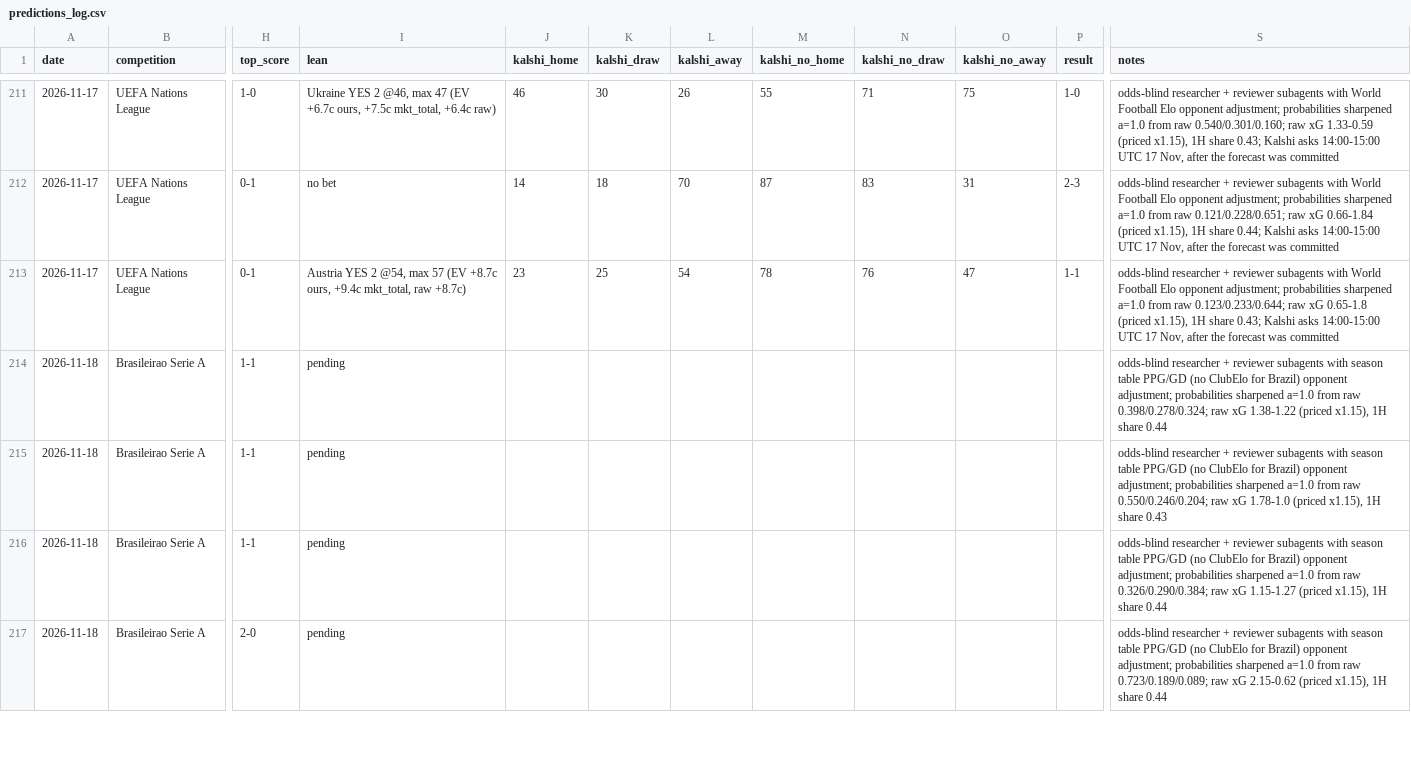
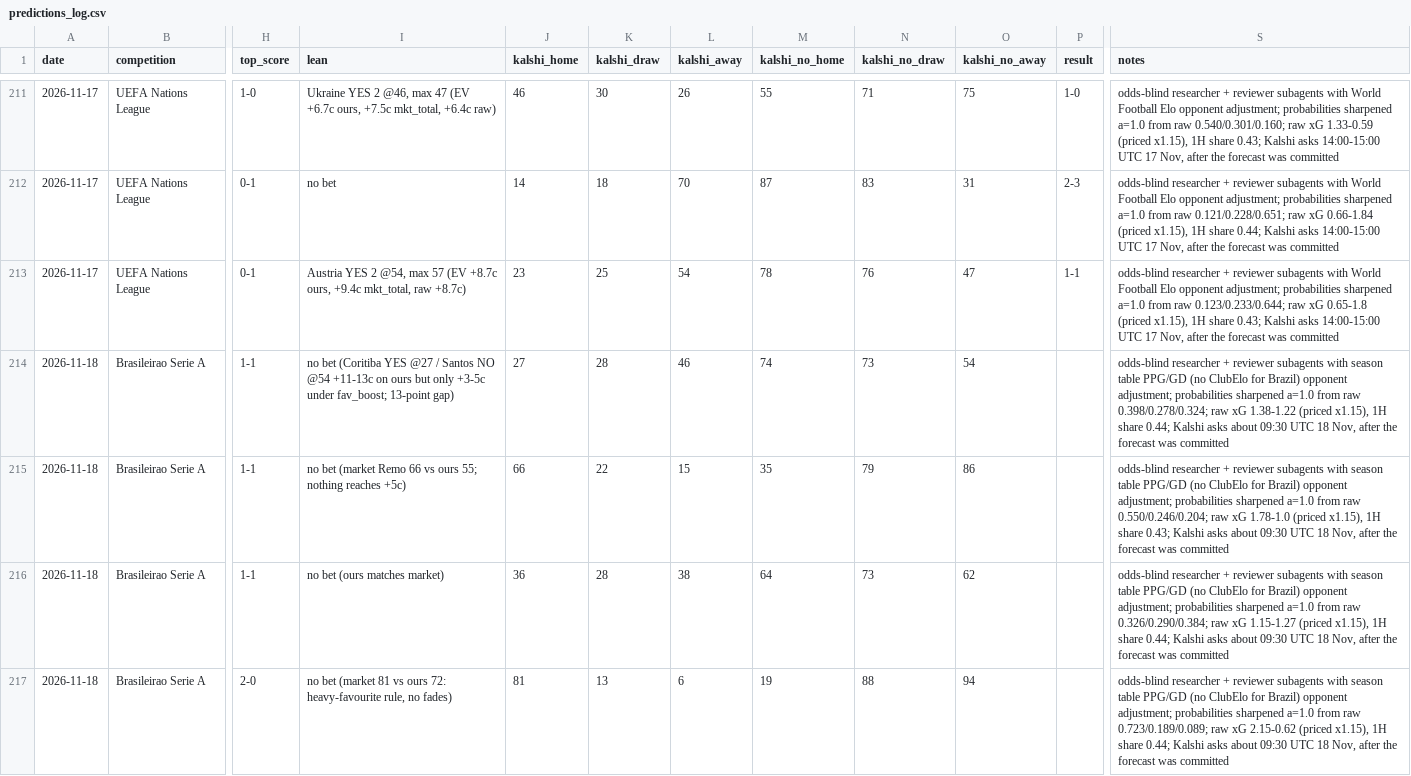
Before and after one commit to bobaoxu2001/Quantitative-Finance, a CSV file: football/predictions_log.csv, drawn as a sheet; only a part is shown, gaps mark what is left out; the diff covers the shown part only; the diff names each change by its address in the sheet, - before the commit and + after, or states it on an @@ line.

```diff
--- a/football/predictions_log.csv
+++ b/football/predictions_log.csv
-I214 (lean): pending
+I214 (lean): no bet (Coritiba YES @27 / Santos NO @54 +11-13c on ours but only +3-5c under fav_boost; 13-point gap)
-J214 (kalshi_home): (empty)
+J214 (kalshi_home): 27
-K214 (kalshi_draw): (empty)
+K214 (kalshi_draw): 28
-L214 (kalshi_away): (empty)
+L214 (kalshi_away): 46
-M214 (kalshi_no_home): (empty)
+M214 (kalshi_no_home): 74
-N214 (kalshi_no_draw): (empty)
+N214 (kalshi_no_draw): 73
-O214 (kalshi_no_away): (empty)
+O214 (kalshi_no_away): 54
-S214 (notes): …1H share 0.44
+S214 (notes): …1H share 0.44; Kalshi asks about 09:30 UTC 18 Nov, after the forecast was committed
-I215 (lean): pending
+I215 (lean): no bet (market Remo 66 vs ours 55; nothing reaches +5c)
-J215 (kalshi_home): (empty)
+J215 (kalshi_home): 66
-K215 (kalshi_draw): (empty)
+K215 (kalshi_draw): 22
-L215 (kalshi_away): (empty)
+L215 (kalshi_away): 15
-M215 (kalshi_no_home): (empty)
+M215 (kalshi_no_home): 35
-N215 (kalshi_no_draw): (empty)
+N215 (kalshi_no_draw): 79
-O215 (kalshi_no_away): (empty)
+O215 (kalshi_no_away): 86
-S215 (notes): …1H share 0.43
+S215 (notes): …1H share 0.43; Kalshi asks about 09:30 UTC 18 Nov, after the forecast was committed
-I216 (lean): pending
+I216 (lean): no bet (ours matches market)
-J216 (kalshi_home): (empty)
+J216 (kalshi_home): 36
-K216 (kalshi_draw): (empty)
+K216 (kalshi_draw): 28
-L216 (kalshi_away): (empty)
+L216 (kalshi_away): 38
-M216 (kalshi_no_home): (empty)
+M216 (kalshi_no_home): 64
-N216 (kalshi_no_draw): (empty)
+N216 (kalshi_no_draw): 73
-O216 (kalshi_no_away): (empty)
+O216 (kalshi_no_away): 62
-S216 (notes): …1H share 0.44
+S216 (notes): …1H share 0.44; Kalshi asks about 09:30 UTC 18 Nov, after the forecast was committed
-I217 (lean): pending
+I217 (lean): no bet (market 81 vs ours 72: heavy-favourite rule, no fades)
-J217 (kalshi_home): (empty)
+J217 (kalshi_home): 81
-K217 (kalshi_draw): (empty)
+K217 (kalshi_draw): 13
-L217 (kalshi_away): (empty)
+L217 (kalshi_away): 6
-M217 (kalshi_no_home): (empty)
+M217 (kalshi_no_home): 19
-N217 (kalshi_no_draw): (empty)
+N217 (kalshi_no_draw): 88
-O217 (kalshi_no_away): (empty)
+O217 (kalshi_no_away): 94
-S217 (notes): …1H share 0.44
+S217 (notes): …1H share 0.44; Kalshi asks about 09:30 UTC 18 Nov, after the forecast was committed
```
Also changed, not shown: 16 edited cells elsewhere in this file.
